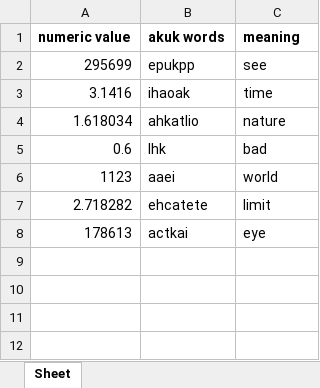
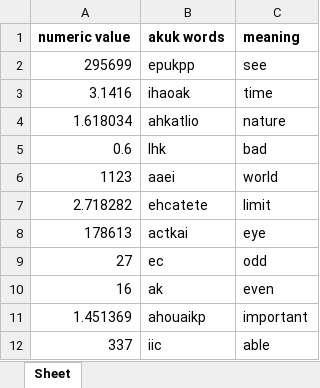
Before and after one commit to ahkatlio/akuk, an Excel workbook: akuk_words.xlsx, sheet Sheet, drawn as a sheet; values as stored, in another font and other column widths than the file's, no borders; the diff names each change by its address in the sheet, - before the commit and + after, or states it on an @@ line.

Commit message:
Update akuk_words.xlsx

```diff
--- a/akuk_words.xlsx (sheet Sheet)
+++ b/akuk_words.xlsx (sheet Sheet)
+row 9: 27 | ec | odd
+row 10: 16 | ak | even
+row 11: 1.451369 | ahouaikp | important
+row 12: 337 | iic | able
```
